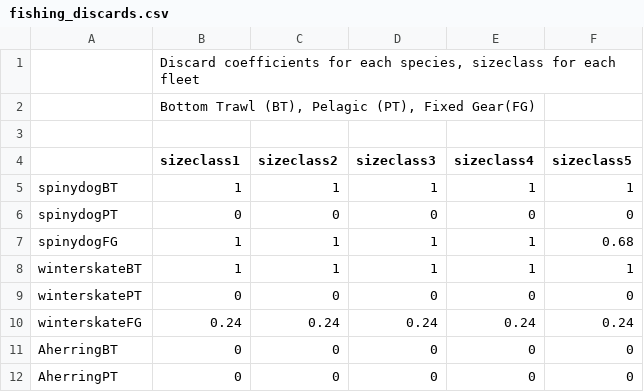
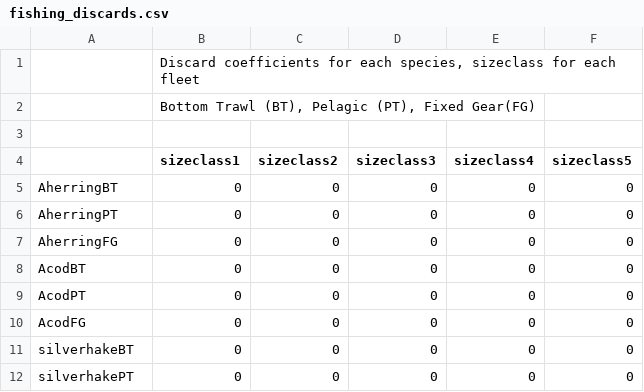
Before and after one commit to NOAA-EDAB/hydra_est, a CSV file: dataInputsHydra/fishing_discards.csv, drawn as a sheet; only a part is shown; the shorter side is filled out with more unchanged rows; the diff covers the shown part only.

```diff
--- a/dataInputsHydra/fishing_discards.csv
+++ b/dataInputsHydra/fishing_discards.csv
@@ -4,8 +4,2 @@
 ,sizeclass1,sizeclass2,sizeclass3,sizeclass4,sizeclass5
-spinydogBT,1,1,1,1,1
-spinydogPT,0,0,0,0,0
-spinydogFG,1,1,1,1,0.68
-winterskateBT,1,1,1,1,1
-winterskatePT,0,0,0,0,0
-winterskateFG,0.24,0.24,0.24,0.24,0.24
 AherringBT,0,0,0,0,0
```
Also changed, not shown: 15 removed rows elsewhere in this file, dataInputsHydra/fishing_discardsSurvival.csv, dataInputsHydra/observation_biomass.csv, 32 other files.
